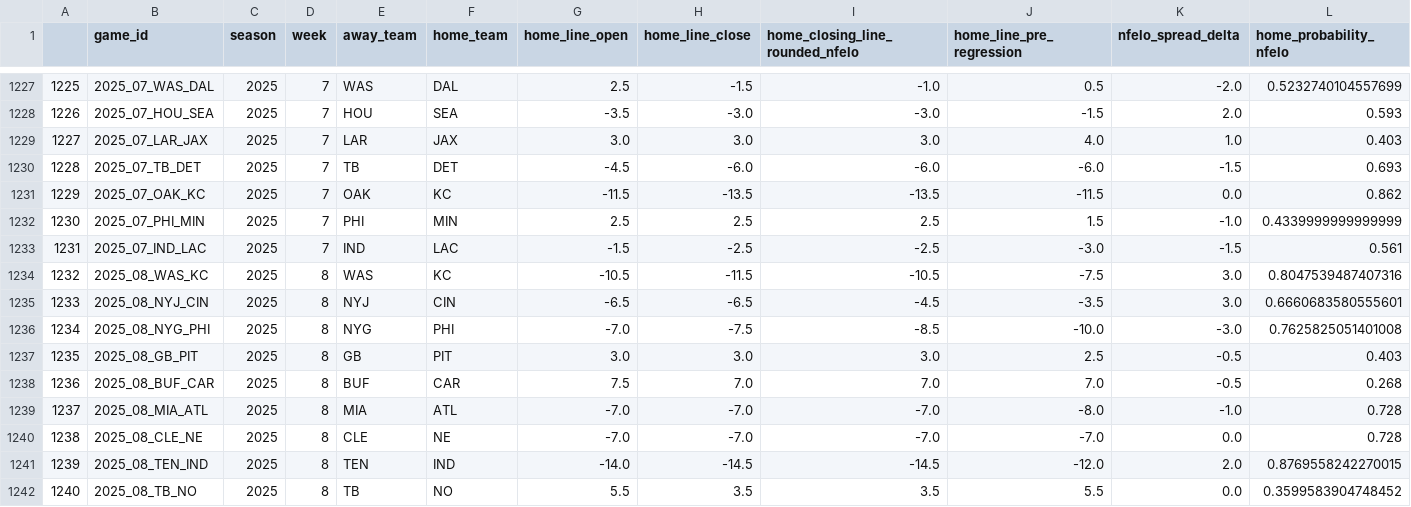
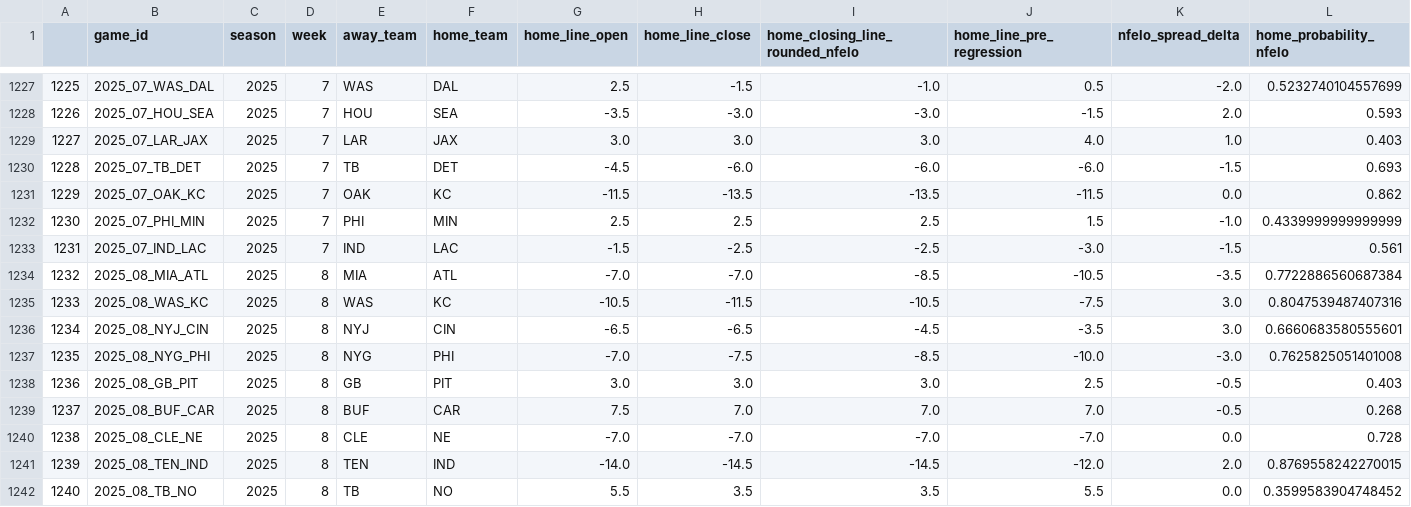
Before and after one commit to greerreNFL/nfelo, a CSV file: output_data/historic_projected_spreads.csv, drawn as a sheet; only a part is shown, gaps mark what is left out; removed rows and columns are numbered as before the commit, all else as after; rows hold the shown columns only; the diff names each change by its address in the sheet, - before the commit and + after, or states it on an @@ line.

```diff
--- a/output_data/historic_projected_spreads.csv
+++ b/output_data/historic_projected_spreads.csv
+row 1234: 1232 | 2025_08_MIA_ATL | 2025 | 8 | MIA | ATL | -7.0 | -7.0 | -8.5 | -10.5 | -3.5 | 0.7722886560687384
-A1235: 1232
+A1235: 1233
-A1236: 1233
+A1236: 1234
-A1237: 1234
+A1237: 1235
-A1238: 1235
+A1238: 1236
-A1239: 1236
+A1239: 1237
-row 1239: 1237 | 2025_08_MIA_ATL | 2025 | 8 | MIA | ATL | -7.0 | -7.0 | -7.0 | -8.0 | -1.0 | 0.728
```
Also changed, not shown: output_data/elo_snapshot.csv, output_data/prediction_tracker.csv, 1 other file.
